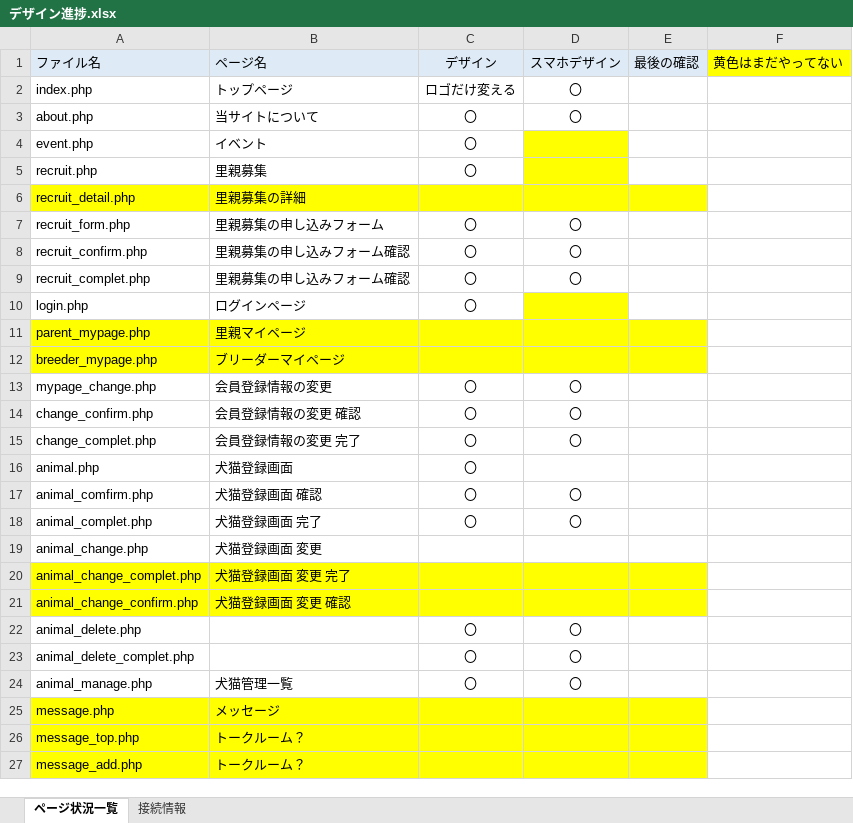
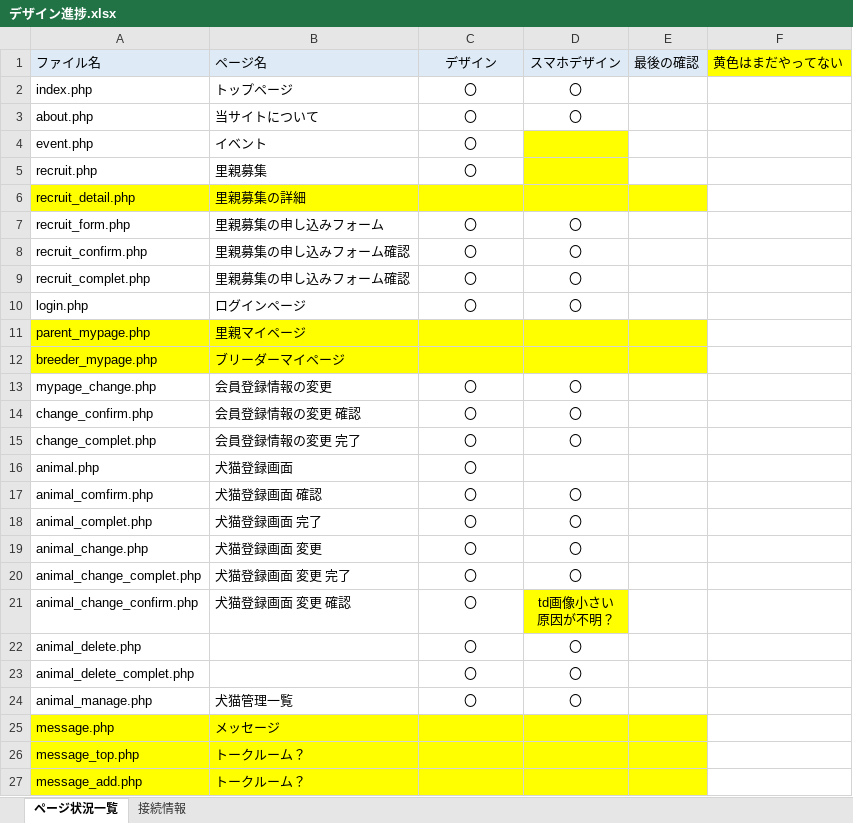
Before and after one commit to yu-kobatake/kfc, an Excel workbook: デザイン進捗.xlsx, sheet ページ状況一覧, drawn as a sheet; only a part is shown; values as stored, in another font and other column widths than the file's, no borders; ↵ is a line break in a cell; the diff names each change by its address in the sheet, - before the commit and + after, or states it on an @@ line.

```diff
--- a/デザイン進捗.xlsx (sheet ページ状況一覧)
+++ b/デザイン進捗.xlsx (sheet ページ状況一覧)
-C2: ロゴだけ変える
+C2: 〇
-D10: (empty)
+D10: 〇
-D10 fill: #FFFF00
+D10 fill: none
-C19:C21: (empty)
+C19:C21: 〇
-D19:D20: (empty)
+D19:D20: 〇
-A20:E20 fill: #FFFF00
+A20:E20 fill: none
-A21:C21 fill: #FFFF00
+A21:C21 fill: none
-D21: (empty)
+D21: td画像小さい ↵ 原因が不明？
-E21 fill: #FFFF00
+E21 fill: none
```
Also changed, not shown: 5 other files.
